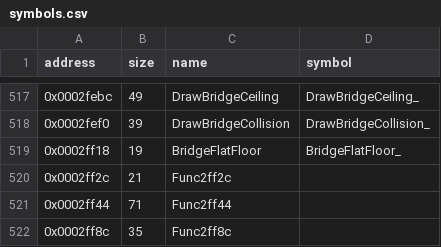
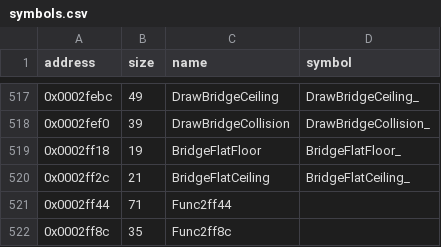
Before and after one commit to LostArtefacts/tr01, a CSV file: config/symbols.csv, drawn as a sheet; only a part is shown, gaps mark what is left out.

Commit message:
Decompile BridgeFlatCeiling (0x2ff2c)

```diff
--- a/config/symbols.csv
+++ b/config/symbols.csv
@@ -519,3 +519,3 @@ address,size,name,symbol
 0x0002ff18,19,BridgeFlatFloor,BridgeFlatFloor_
-0x0002ff2c,21,Func2ff2c,
+0x0002ff2c,21,BridgeFlatCeiling,BridgeFlatCeiling_
 0x0002ff44,71,Func2ff44,
```
Also changed, not shown: 2 other files.
